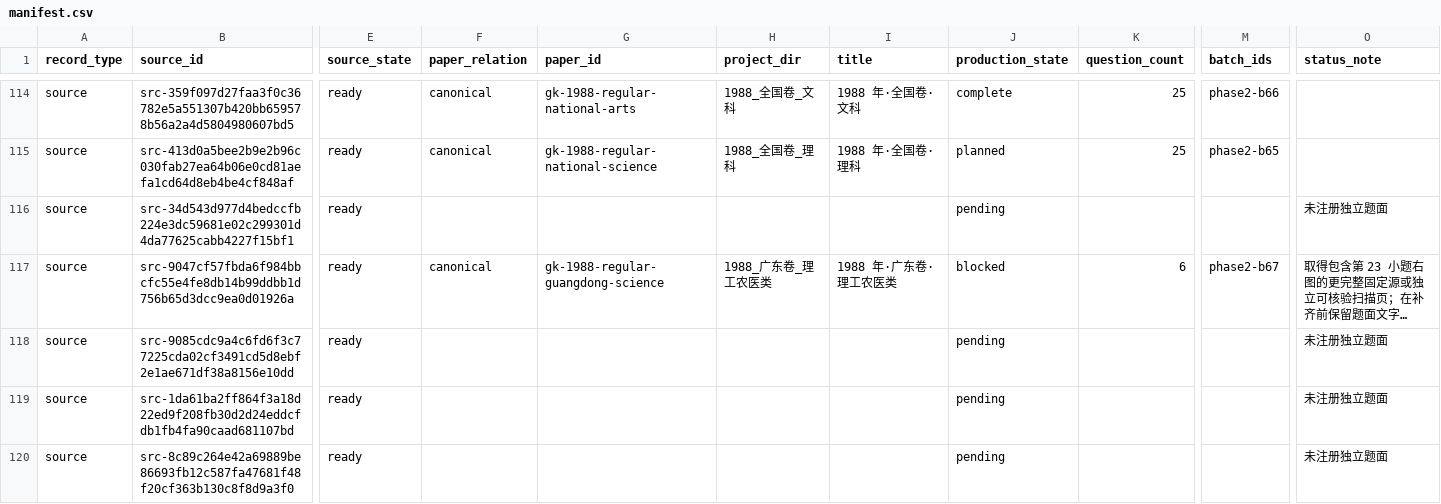
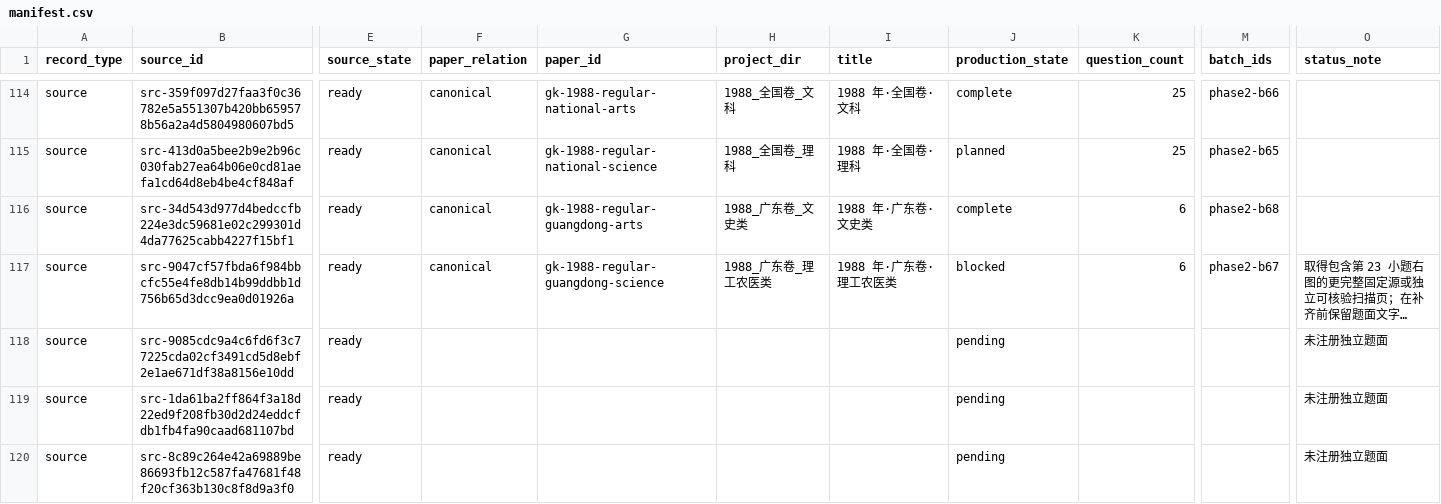
Before and after one commit to LightYourJourney/gaokao-math-latex, a CSV file: math-gaokao-latex/manifest.csv, drawn as a sheet; only a part is shown, gaps mark what is left out; long unchanged cells end in …; the diff names each change by its address in the sheet, - before the commit and + after, or states it on an @@ line.

Commit message:
feat(exams): add 1988 Guangdong arts math paper

```diff
--- a/math-gaokao-latex/manifest.csv
+++ b/math-gaokao-latex/manifest.csv
-F116 (paper_relation): (empty)
+F116 (paper_relation): canonical
-G116 (paper_id): (empty)
+G116 (paper_id): gk-1988-regular-guangdong-arts
-H116 (project_dir): (empty)
+H116 (project_dir): 1988_广东卷_文史类
-I116 (title): (empty)
+I116 (title): 1988 年·广东卷·文史类
-J116 (production_state): pending
+J116 (production_state): complete
-K116 (question_count): (empty)
+K116 (question_count): 6
-M116 (batch_ids): (empty)
+M116 (batch_ids): phase2-b68
-O116 (status_note): 未注册独立题面
+O116 (status_note): (empty)
```
Also changed, not shown: 19 other files.
